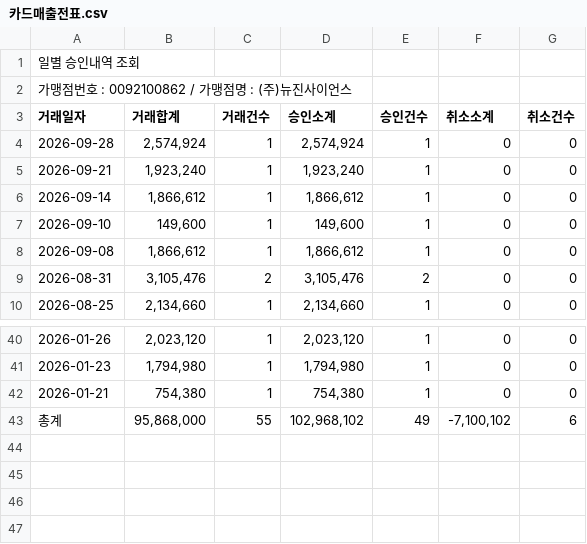
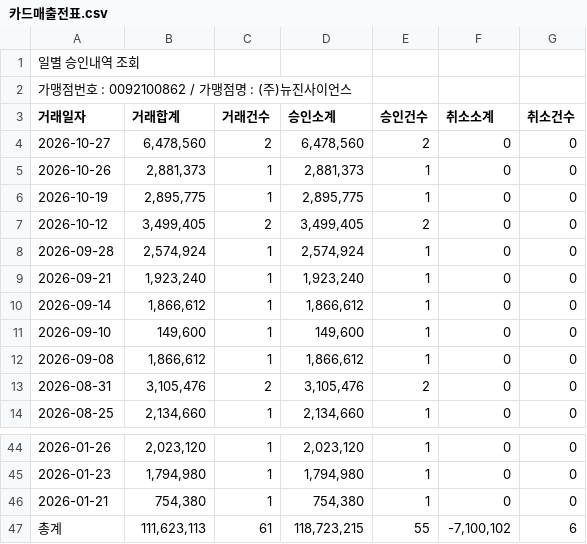
Before and after one commit to newgenes-ui/ngs-settlement, a CSV file: 카드매출전표.csv, drawn as a sheet; only a part is shown, gaps mark what is left out.

```diff
--- a/카드매출전표.csv
+++ b/카드매출전표.csv
@@ -3,2 +3,6 @@
 거래일자,거래합계,거래건수,승인소계,승인건수,취소소계,취소건수
+2026-10-27,"6,478,560",2,"6,478,560",2,0,0
+2026-10-26,"2,881,373",1,"2,881,373",1,0,0
+2026-10-19,"2,895,775",1,"2,895,775",1,0,0
+2026-10-12,"3,499,405",2,"3,499,405",2,0,0
 2026-09-28,"2,574,924",1,"2,574,924",1,0,0
@@ -42,2 +46,2 @@
 2026-01-21,"754,380",1,"754,380",1,0,0
-총계,"95,868,000",55,"102,968,102",49,"-7,100,102",6
+총계,"111,623,113",61,"118,723,215",55,"-7,100,102",6
```
Also changed, not shown: 1 other file.
